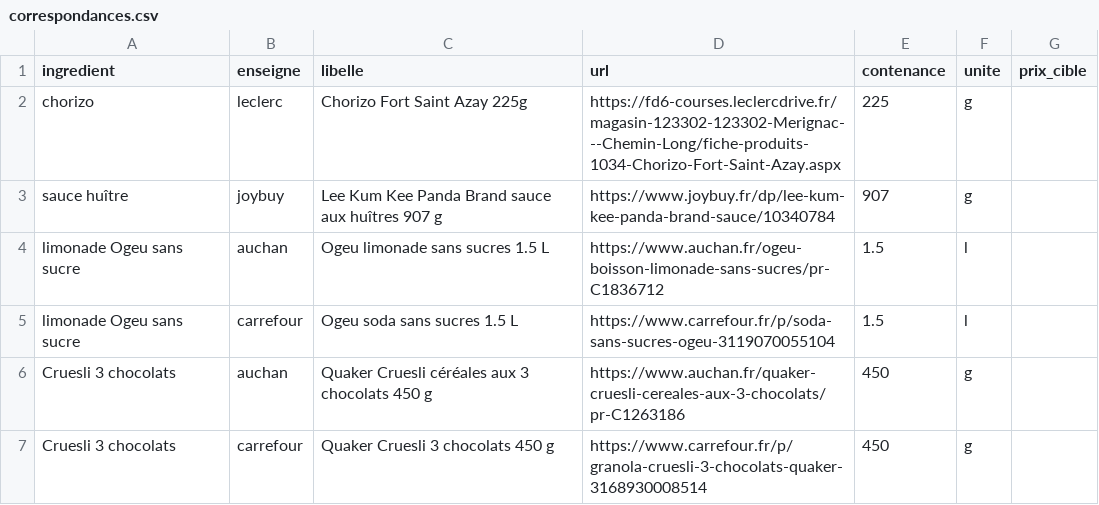
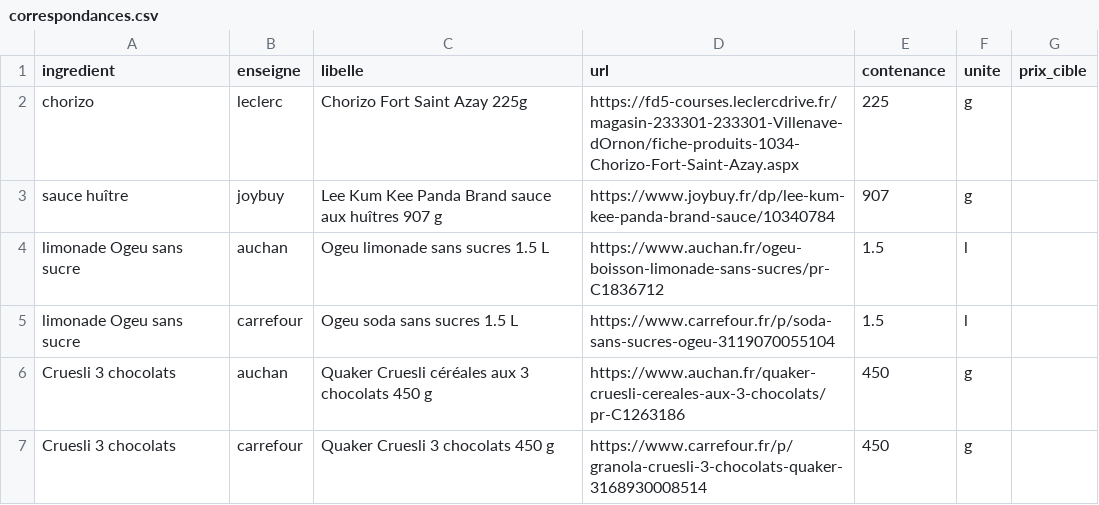
Before and after one commit to dondjadja/mr-cooook-web, a CSV file: outils/veille-prix/donnees/correspondances.csv, drawn as a sheet.

```diff
--- a/outils/veille-prix/donnees/correspondances.csv
+++ b/outils/veille-prix/donnees/correspondances.csv
@@ -1,3 +1,3 @@
 ingredient,enseigne,libelle,url,contenance,unite,prix_cible
-chorizo,leclerc,Chorizo Fort Saint Azay 225g,https://fd6-courses.leclercdrive.fr/magasin-123302-123302-Merignac---Chemin-Long/fiche-produits-1034-Chorizo-Fort-Saint-Azay.aspx,225,g,
+chorizo,leclerc,Chorizo Fort Saint Azay 225g,https://fd5-courses.leclercdrive.fr/magasin-233301-233301-Villenave-dOrnon/fiche-produits-1034-Chorizo-Fort-Saint-Azay.aspx,225,g,
 sauce huître,joybuy,Lee Kum Kee Panda Brand sauce aux huîtres 907 g,https://www.joybuy.fr/dp/lee-kum-kee-panda-brand-sauce/10340784,907,g,
```
Also changed, not shown: 3 other files.
